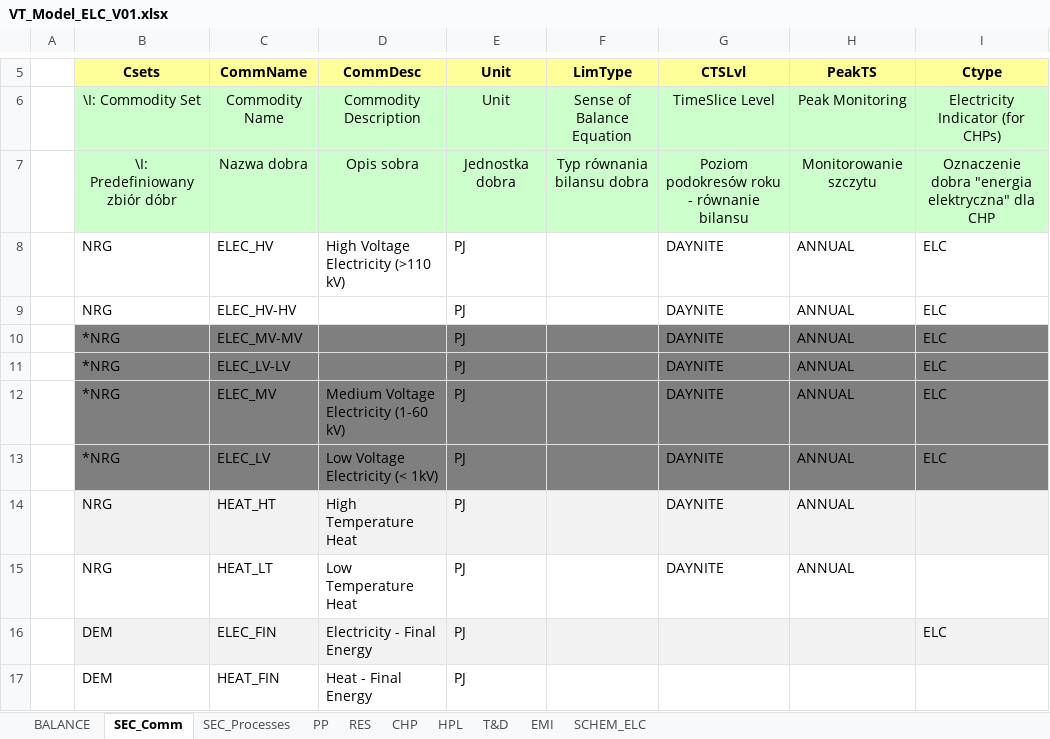
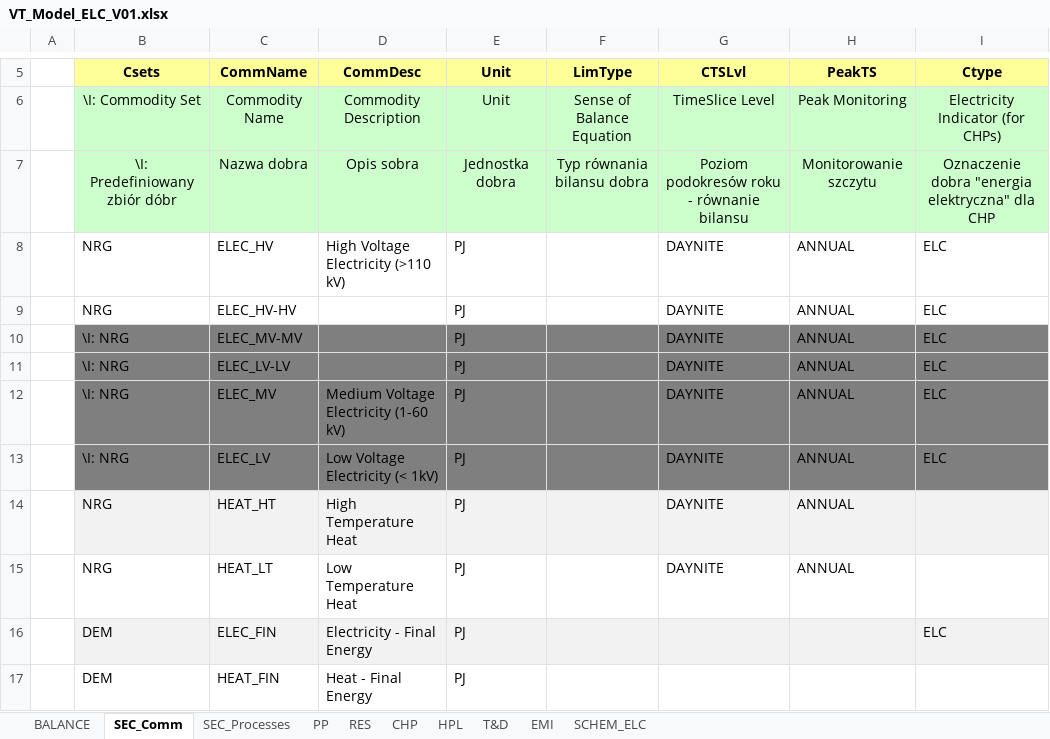
Before and after one commit to makracz/Vedaonline, an Excel workbook: VT_Model_ELC_V01.xlsx, sheet SEC_Comm, drawn as a sheet; only a part is shown, gaps mark what is left out; values as stored, in another font and other column widths than the file's, no borders; the diff names each change by its address in the sheet, - before the commit and + after, or states it on an @@ line.

```diff
--- a/VT_Model_ELC_V01.xlsx (sheet SEC_Comm)
+++ b/VT_Model_ELC_V01.xlsx (sheet SEC_Comm)
-B10:B13 (Csets): *NRG
+B10:B13 (Csets): \I: NRG
```
Also changed, not shown: sheet T&D, sheet SEC_Processes, VT_Model_DMD_V01.xlsx, VT_Model_SUP_V01.xlsx.
